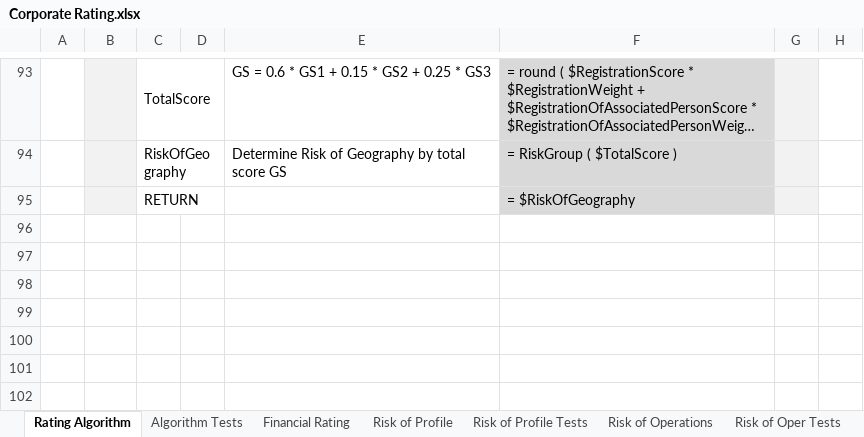
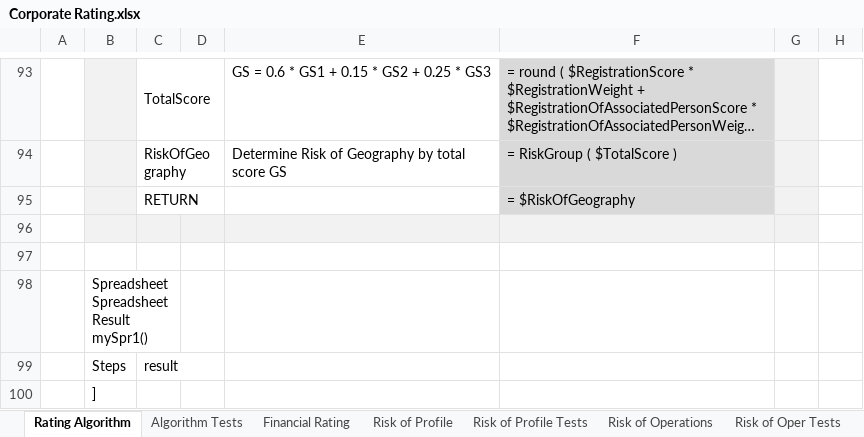
Before and after one commit to ekosolapova/test-submodules, an Excel workbook: Example 2 - Corporate Rating/Corporate Rating.xlsx, sheet Rating Algorithm, drawn as a sheet; only a part is shown, gaps mark what is left out; long unchanged cells end in …; values as stored, in another font and other column widths than the file's, no borders; charts and pictures not drawn; the diff names each change by its address in the sheet, - before the commit and + after, or states it on an @@ line.

Commit message:
Project Example 2 - Corporate Rating is saved. Type: SAVE.

```diff
--- a/Example 2 - Corporate Rating/Corporate Rating.xlsx (sheet Rating Algorithm)
+++ b/Example 2 - Corporate Rating/Corporate Rating.xlsx (sheet Rating Algorithm)
+row 96: (empty)
+row 97: (empty)
+row 98:  | Spreadsheet SpreadsheetResult mySpr1()
+row 99:  | Steps | result
+row 100:  | ]
```
Also changed, not shown: sheet Set NonZero Values.
